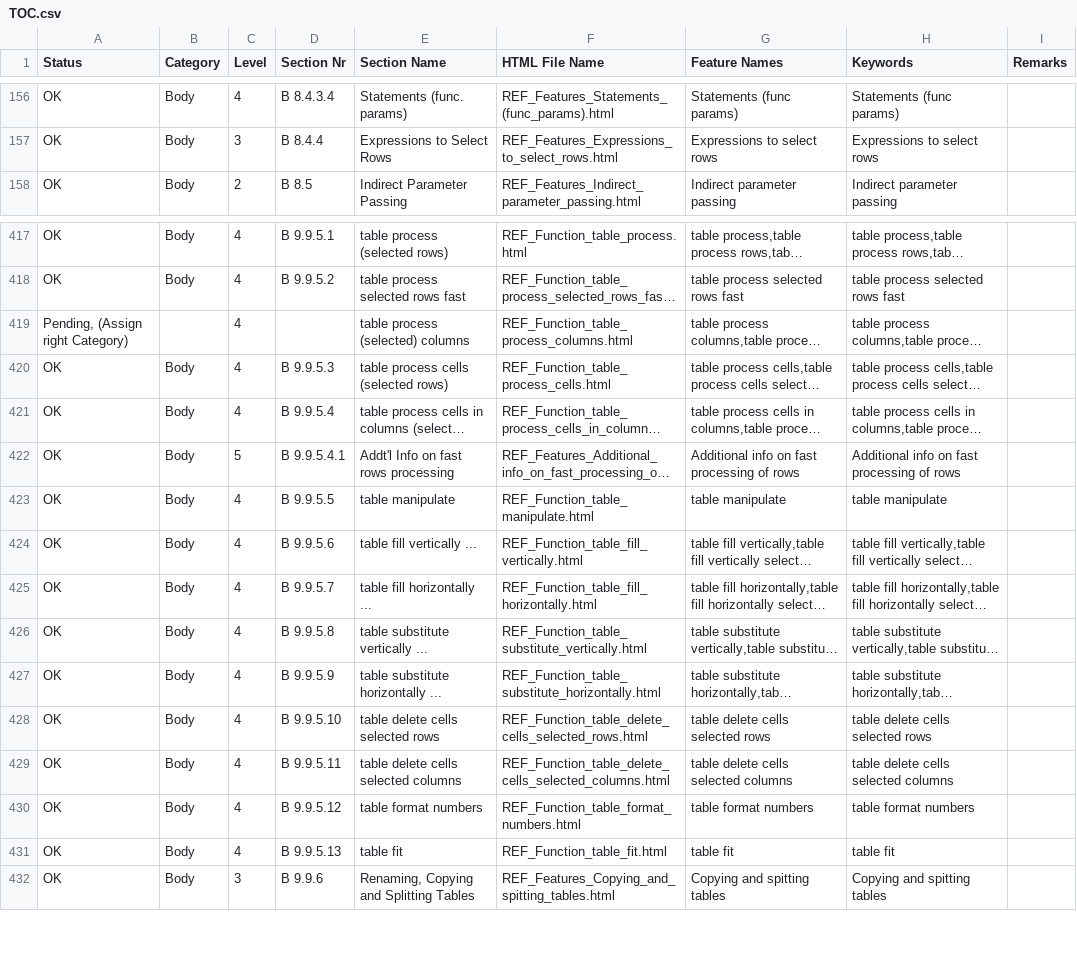
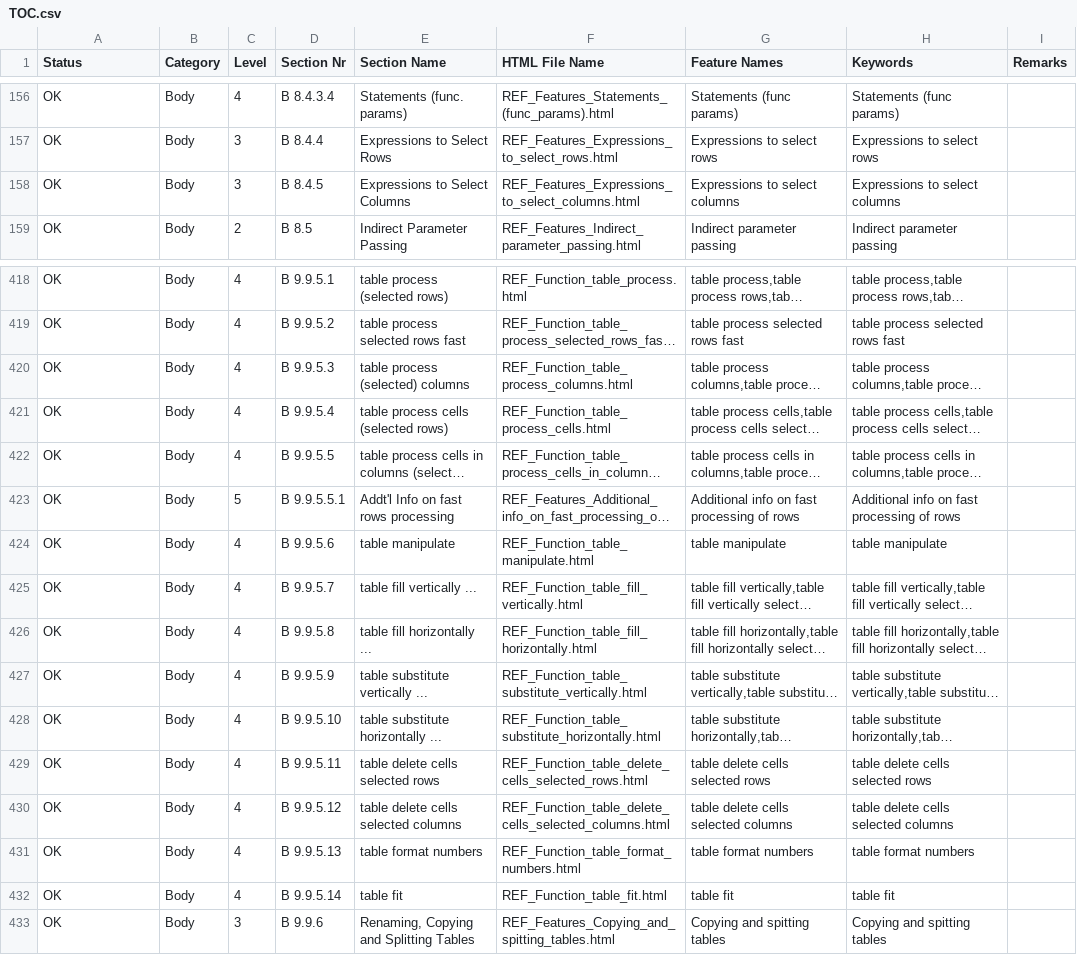
Before and after one commit to georgzurbonsen/georgzurbonsen.github.io, a CSV file: TOC.csv, drawn as a sheet; only a part is shown, gaps mark what is left out; long unchanged cells end in …; addresses are those after the commit; the diff names each change by its address in the sheet, - before the commit and + after, or states it on an @@ line.

```diff
--- a/TOC.csv
+++ b/TOC.csv
+row 158: OK | Body | 3 | B 8.4.5 | Expressions to Select Columns | REF_Features_Expressions_to_select_columns.html | Expressions to select columns | Expressions to select columns
-A420 (Status): Pending, (Assign right Category)
+A420 (Status): OK
-B420 (Category): (empty)
+B420 (Category): Body
-D420 (Section Nr): (empty)
+D420 (Section Nr): B 9.9.5.3
-D421 (Section Nr): B 9.9.5.3
+D421 (Section Nr): B 9.9.5.4
-D422 (Section Nr): B 9.9.5.4
+D422 (Section Nr): B 9.9.5.5
-D423 (Section Nr): B 9.9.5.4.1
+D423 (Section Nr): B 9.9.5.5.1
-D424 (Section Nr): B 9.9.5.5
+D424 (Section Nr): B 9.9.5.6
-D425 (Section Nr): B 9.9.5.6
+D425 (Section Nr): B 9.9.5.7
-D426 (Section Nr): B 9.9.5.7
+D426 (Section Nr): B 9.9.5.8
-D427 (Section Nr): B 9.9.5.8
+D427 (Section Nr): B 9.9.5.9
-D428 (Section Nr): B 9.9.5.9
+D428 (Section Nr): B 9.9.5.10
-D429 (Section Nr): B 9.9.5.10
+D429 (Section Nr): B 9.9.5.11
-D430 (Section Nr): B 9.9.5.11
+D430 (Section Nr): B 9.9.5.12
-D431 (Section Nr): B 9.9.5.12
+D431 (Section Nr): B 9.9.5.13
-D432 (Section Nr): B 9.9.5.13
+D432 (Section Nr): B 9.9.5.14
```
Also changed, not shown: 58 other files.
